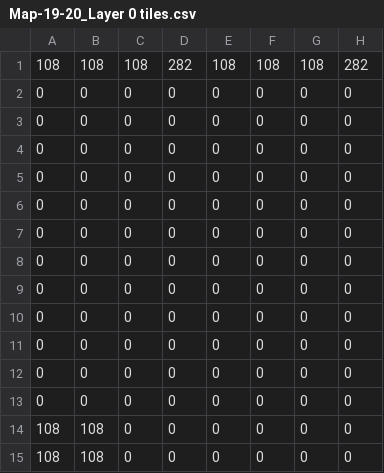
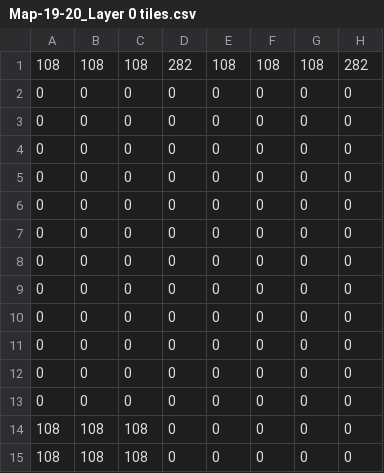
Before and after one commit to galoyo/SpaceCastle, a CSV file: assets/data/Map-19-20_Layer 0 tiles.csv, drawn as a sheet; only a part is shown; the diff names each change by its address in the sheet, - before the commit and + after, or states it on an @@ line.

```diff
--- a/assets/data/Map-19-20_Layer 0 tiles.csv
+++ b/assets/data/Map-19-20_Layer 0 tiles.csv
-C14:C15: 0
+C14:C15: 108
```
Also changed, not shown: assets/data/Map-18-20_Layer 2 underlays sprites and player.csv, assets/data/Map-18-20_Layer 5 overlays tiles.csv, 2 other files.
